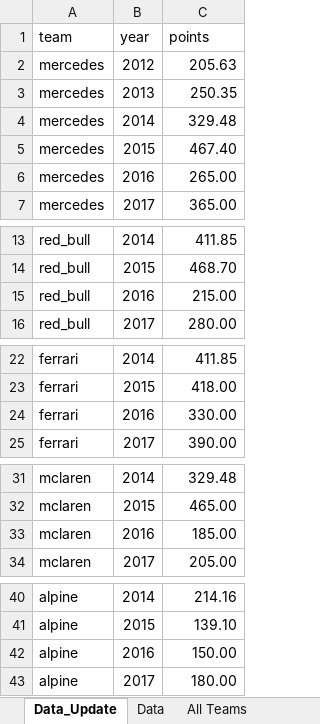
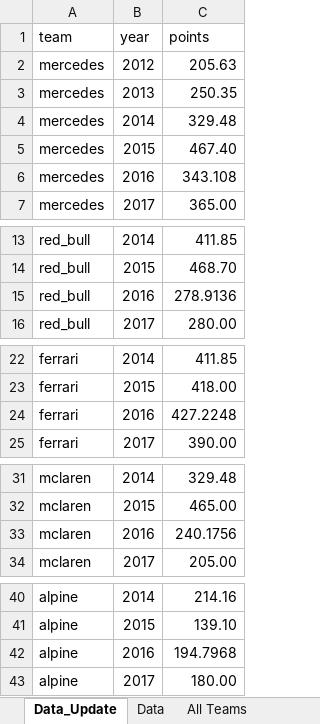
Before and after one commit to tahaadamaly/tahaadamaly.github.io, an Excel workbook: data/R&D_Data.xlsx, sheet Data_Update, drawn as a sheet; only a part is shown, gaps mark what is left out; values as stored, in another font and other column widths than the file's, no borders; the diff covers the shown part only; the diff names each change by its address in the sheet, - before the commit and + after, or states it on an @@ line.

```diff
--- a/data/R&D_Data.xlsx (sheet Data_Update)
+++ b/data/R&D_Data.xlsx (sheet Data_Update)
-C6 (points): 265.00
+C6 (points): 343.108
-C15 (points): 215.00
+C15 (points): 278.9136
-C24 (points): 330.00
+C24 (points): 427.2248
-C33 (points): 185.00
+C33 (points): 240.1756
-C42 (points): 150.00
+C42 (points): 194.7968
```
Also changed, not shown: 4 edited cells elsewhere in this sheet, sheet Data, 1 other file.
